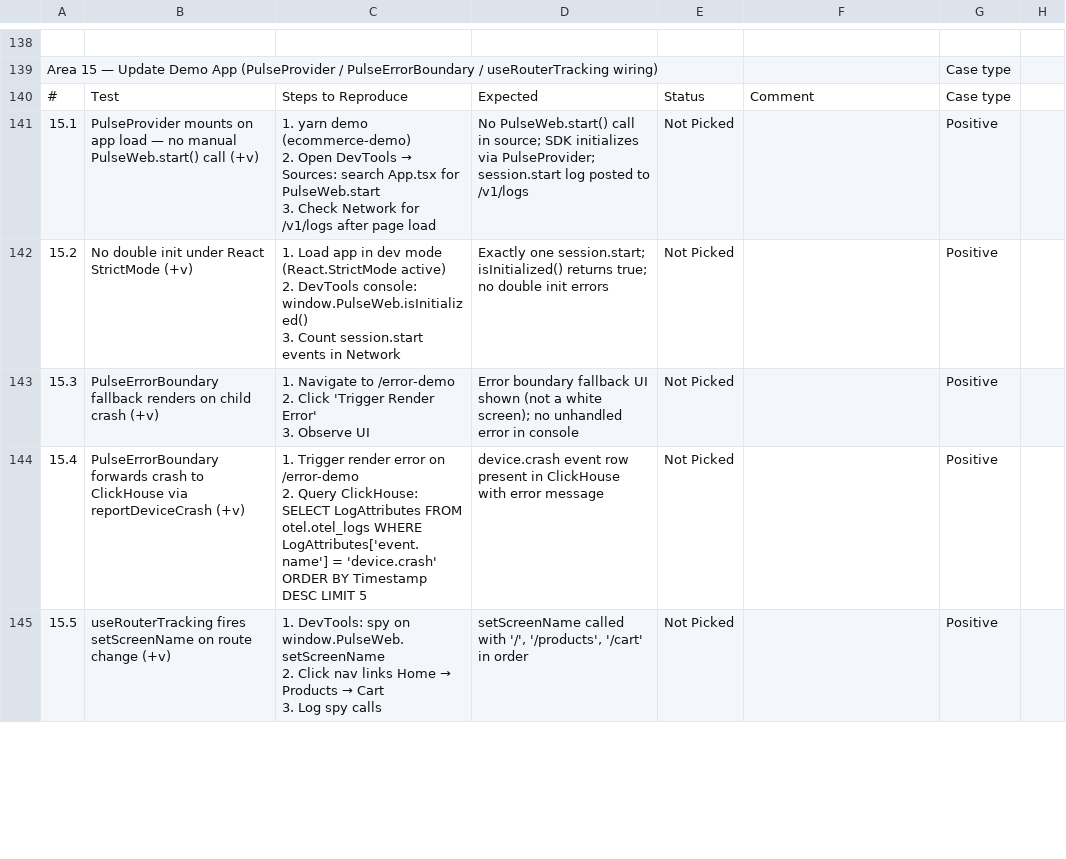
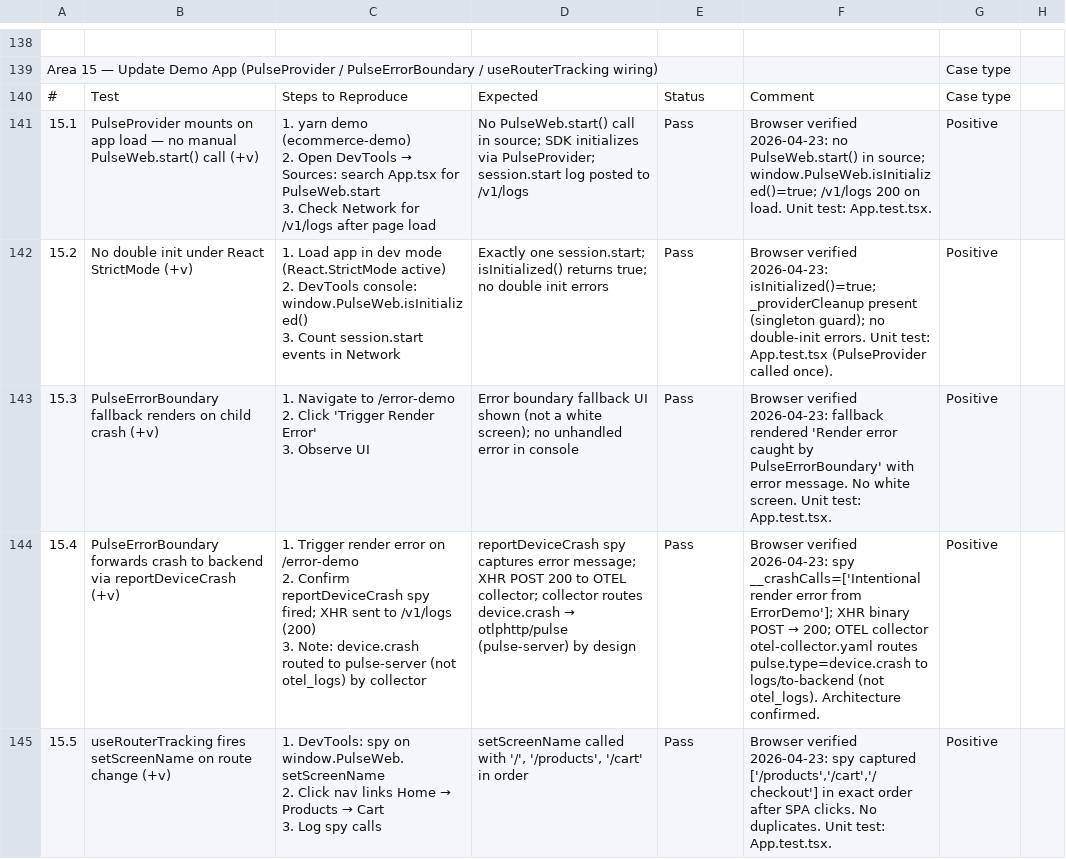
Before and after one commit to dream-horizon-org/pulse, a CSV file: pulse-web-otel/web-sdk-plan/v1/WEB-SDK Ui test List - M1 gap themes (manual gate).csv, drawn as a sheet; only a part is shown, gaps mark what is left out; the diff covers the shown part only.

Commit message:
fix: Update Demo App as per the react compatibility task till task4

```diff
--- a/pulse-web-otel/web-sdk-plan/v1/WEB-SDK Ui test List - M1 gap themes (manual gate).csv
+++ b/pulse-web-otel/web-sdk-plan/v1/WEB-SDK Ui test List - M1 gap themes (manual gate).csv
@@ -187,15 +187,16 @@ Area 15 — Update Demo App (PulseProvider / PulseErrorBoundary / useRouterTrack
 #,Test,Steps to Reproduce,Expected,Status,Comment,Case type
-15.1,PulseProvider mounts on app load — no manual PulseWeb.start() call (+v),"1. yarn demo (ecommerce-demo)
-2. Open DevTools → Sources: search App.tsx for PulseWeb.start
-3. Check Network for /v1/logs after page load",No PulseWeb.start() call in source; SDK initializes via PulseProvider; session.start log posted to /v1/logs,Not Picked,,Positive
-15.2,No double init under React StrictMode (+v),"1. Load app in dev mode (React.StrictMode active)
-2. DevTools console: window.PulseWeb.isInitialized()
-3. Count session.start events in Network",Exactly one session.start; isInitialized() returns true; no double init errors,Not Picked,,Positive
-15.3,PulseErrorBoundary fallback renders on child crash (+v),"1. Navigate to /error-demo
-2. Click 'Trigger Render Error'
-3. Observe UI",Error boundary fallback UI shown (not a white screen); no unhandled error in console,Not Picked,,Positive
-15.4,PulseErrorBoundary forwards crash to ClickHouse via reportDeviceCrash (+v),"1. Trigger render error on /error-demo
-2. Query ClickHouse: SELECT LogAttributes FROM otel.otel_logs WHERE LogAttributes['event.name'] = 'device.crash' ORDER BY Timestamp DESC LIMIT 5",device.crash event row present in ClickHouse with error message,Not Picked,,Positive
-15.5,useRouterTracking fires setScreenName on route change (+v),"1. DevTools: spy on window.PulseWeb.setScreenName
-2. Click nav links Home → Products → Cart
-3. Log spy calls","setScreenName called with '/', '/products', '/cart' in order",Not Picked,,Positive
+15.1,PulseProvider mounts on app load — no manual PulseWeb.start() call (+v),"1. yarn demo (ecommerce-demo)
+2. Open DevTools → Sources: search App.tsx for PulseWeb.start
+3. Check Network for /v1/logs after page load",No PulseWeb.start() call in source; SDK initializes via PulseProvider; session.start log posted to /v1/logs,Pass,"Browser verified 2026-04-23: no PulseWeb.start() in source; window.PulseWeb.isInitialized()=true; /v1/logs 200 on load. Unit test: App.test.tsx.",Positive
+15.2,No double init under React StrictMode (+v),"1. Load app in dev mode (React.StrictMode active)
+2. DevTools console: window.PulseWeb.isInitialized()
+3. Count session.start events in Network",Exactly one session.start; isInitialized() returns true; no double init errors,Pass,"Browser verified 2026-04-23: isInitialized()=true; _providerCleanup present (singleton guard); no double-init errors. Unit test: App.test.tsx (PulseProvider called once).",Positive
+15.3,PulseErrorBoundary fallback renders on child crash (+v),"1. Navigate to /error-demo
+2. Click 'Trigger Render Error'
+3. Observe UI",Error boundary fallback UI shown (not a white screen); no unhandled error in console,Pass,"Browser verified 2026-04-23: fallback rendered 'Render error caught by PulseErrorBoundary' with error message. No white screen. Unit test: App.test.tsx.",Positive
+15.4,PulseErrorBoundary forwards crash to backend via reportDeviceCrash (+v),"1. Trigger render error on /error-demo
+2. Confirm reportDeviceCrash spy fired; XHR sent to /v1/logs (200)
+3. Note: device.crash routed to pulse-server (not otel_logs) by collector","reportDeviceCrash spy captures error message; XHR POST 200 to OTEL collector; collector routes device.crash → otlphttp/pulse (pulse-server) by design",Pass,"Browser verified 2026-04-23: spy __crashCalls=['Intentional render error from ErrorDemo']; XHR binary POST → 200; OTEL collector otel-collector.yaml routes pulse.type=device.crash to logs/to-backend (not otel_logs). Architecture confirmed.",Positive
+15.5,useRouterTracking fires setScreenName on route change (+v),"1. DevTools: spy on window.PulseWeb.setScreenName
+2. Click nav links Home → Products → Cart
+3. Log spy calls","setScreenName called with '/', '/products', '/cart' in order",Pass,"Browser verified 2026-04-23: spy captured ['/products','/cart','/checkout'] in exact order after SPA clicks. No duplicates. Unit test: App.test.tsx.",Positive
```
Also changed, not shown: 13 edited cells elsewhere in this file.
